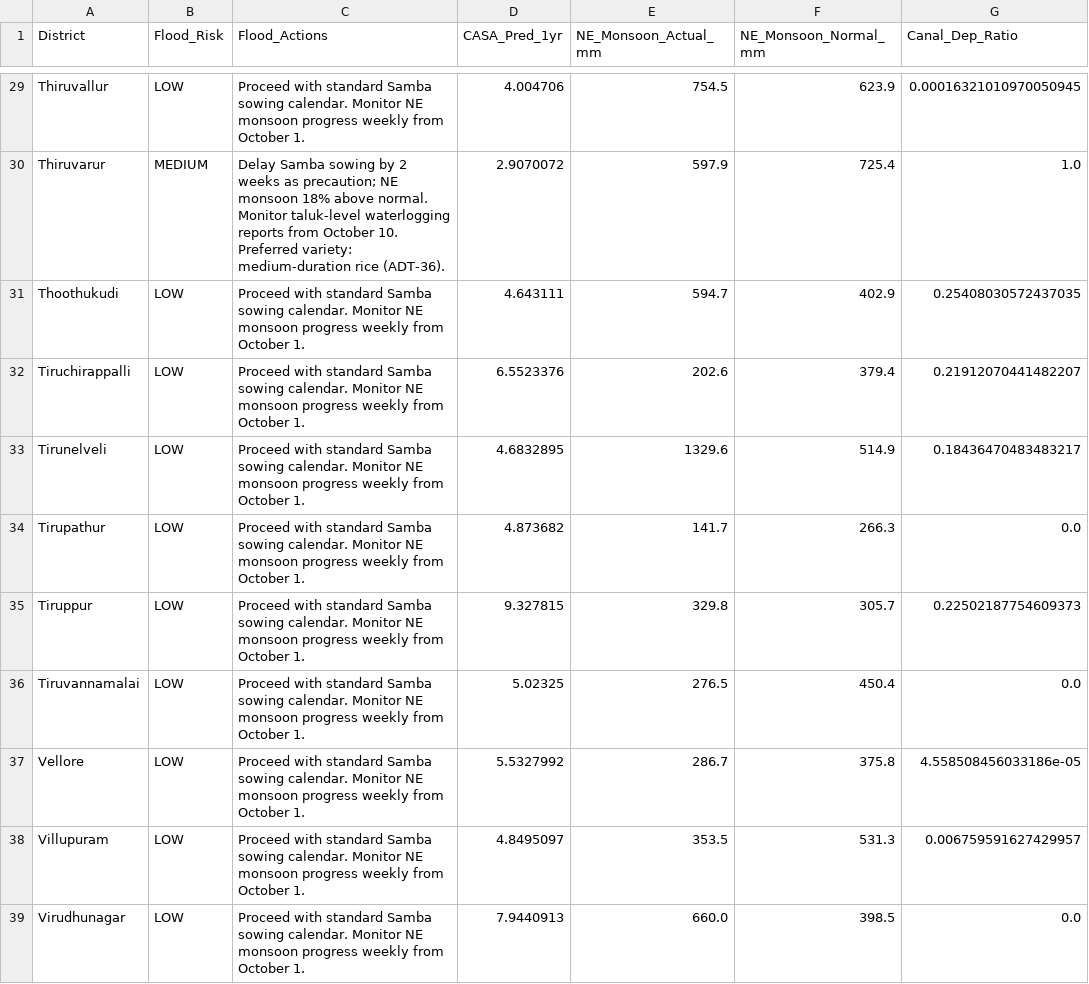
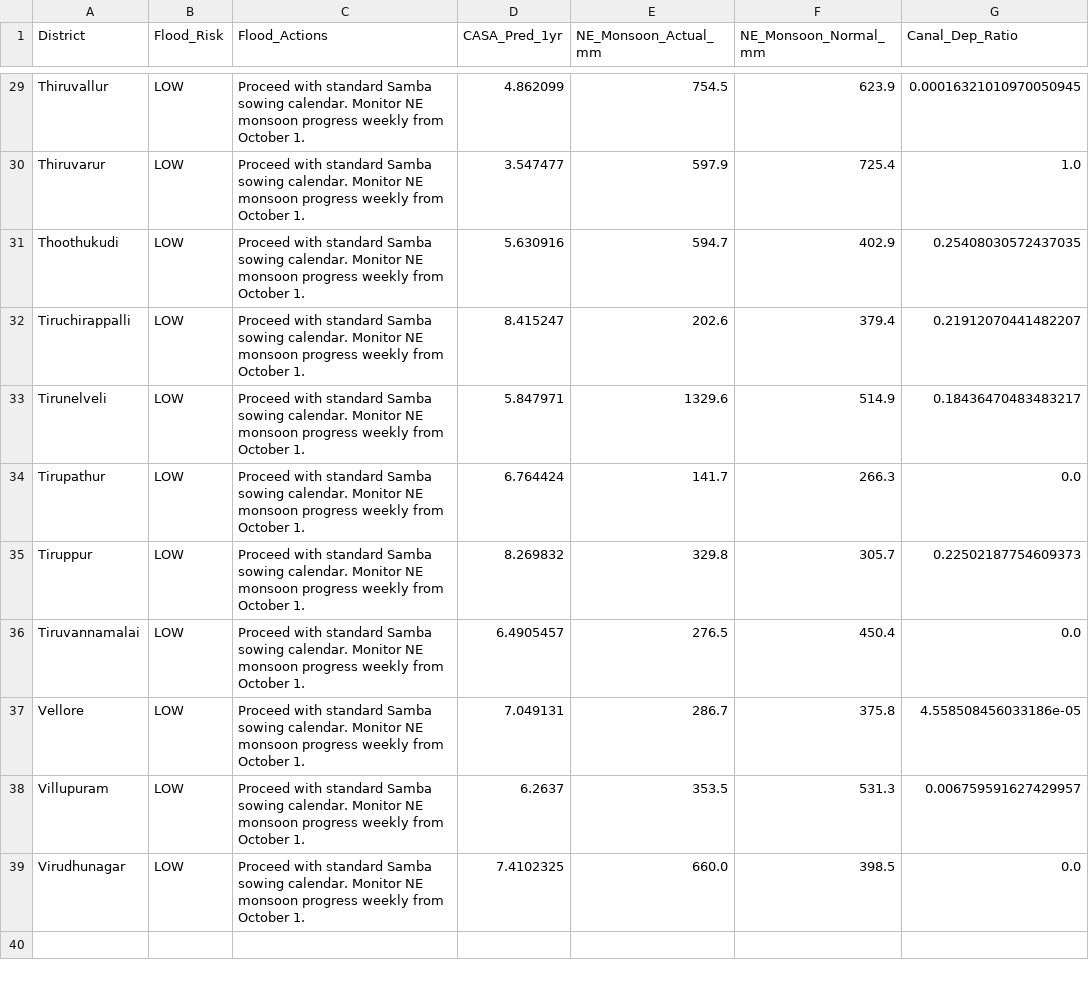
Before and after one commit to yuvarajarunachalam/casa-net-dashboard, a CSV file: public/data/flood_contingency.csv, drawn as a sheet; only a part is shown, gaps mark what is left out; the diff covers the shown part only; the diff names each change by its address in the sheet, - before the commit and + after, or states it on an @@ line.

```diff
--- a/public/data/flood_contingency.csv
+++ b/public/data/flood_contingency.csv
-D29 (CASA_Pred_1yr): 4.004706
+D29 (CASA_Pred_1yr): 4.862099
-B30 (Flood_Risk): MEDIUM
+B30 (Flood_Risk): LOW
-C30 (Flood_Actions): Delay Samba sowing by 2 weeks as precaution; NE monsoon 18% above normal. Monitor taluk-level waterlogging reports from October 10. Preferred variety: medium-duration rice (ADT-36).
+C30 (Flood_Actions): Proceed with standard Samba sowing calendar. Monitor NE monsoon progress weekly from October 1.
-D30 (CASA_Pred_1yr): 2.9070072
+D30 (CASA_Pred_1yr): 3.547477
-D31 (CASA_Pred_1yr): 4.643111
+D31 (CASA_Pred_1yr): 5.630916
-D32 (CASA_Pred_1yr): 6.5523376
+D32 (CASA_Pred_1yr): 8.415247
-D33 (CASA_Pred_1yr): 4.6832895
+D33 (CASA_Pred_1yr): 5.847971
-D34 (CASA_Pred_1yr): 4.873682
+D34 (CASA_Pred_1yr): 6.764424
-D35 (CASA_Pred_1yr): 9.327815
+D35 (CASA_Pred_1yr): 8.269832
-D36 (CASA_Pred_1yr): 5.02325
+D36 (CASA_Pred_1yr): 6.4905457
-D37 (CASA_Pred_1yr): 5.5327992
+D37 (CASA_Pred_1yr): 7.049131
-D38 (CASA_Pred_1yr): 4.8495097
+D38 (CASA_Pred_1yr): 6.2637
-D39 (CASA_Pred_1yr): 7.9440913
+D39 (CASA_Pred_1yr): 7.4102325
```
Also changed, not shown: 30 edited cells elsewhere in this file, public/data/crop_recommendations.csv, public/data/crop_recommendations_samba_pivot.csv, 11 other files.
